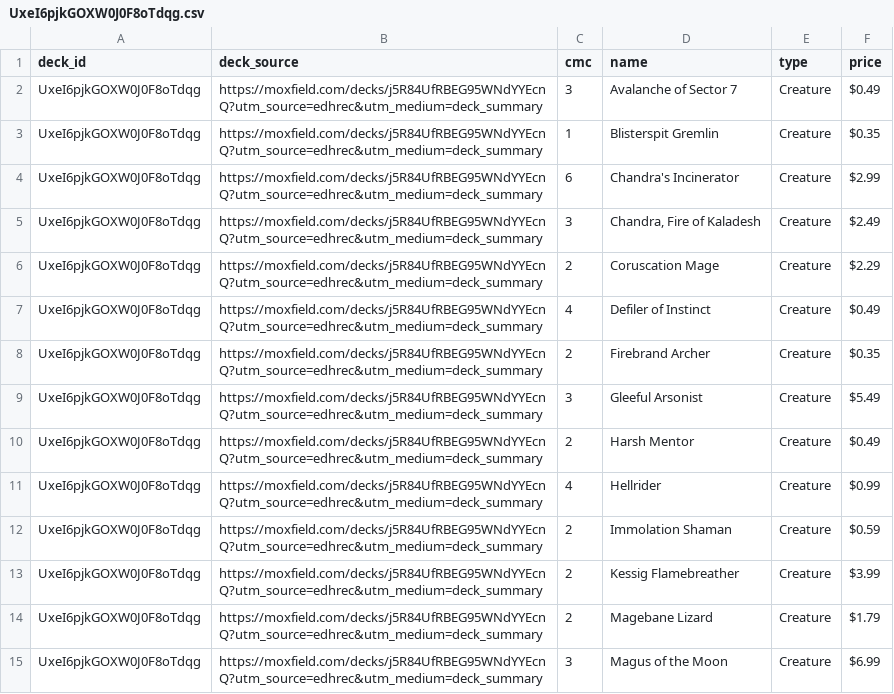
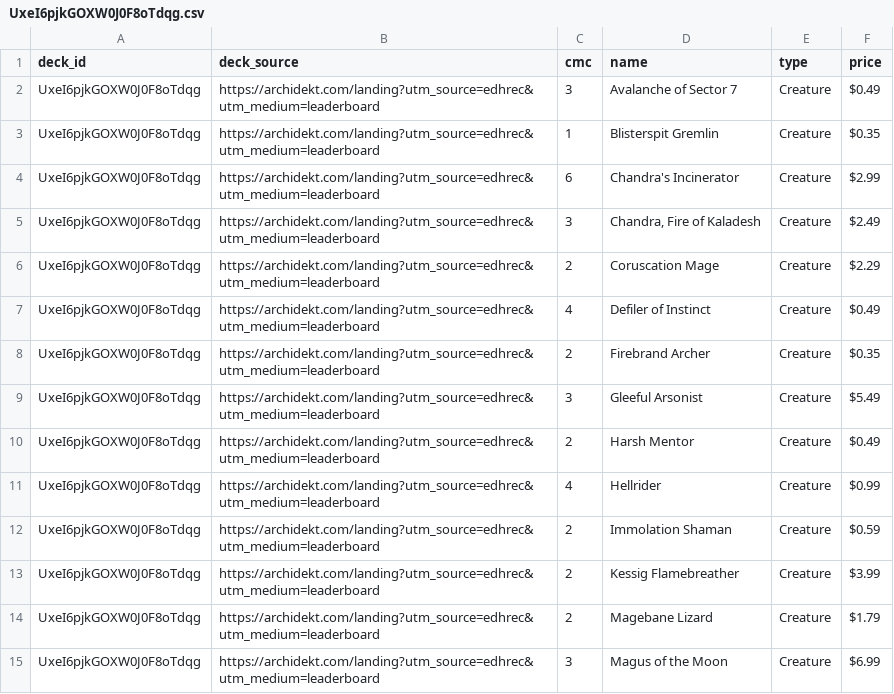
Before and after one commit to wojo1286/edhrec-scraper, a CSV file: decklists_html/UxeI6pjkGOXW0J0F8oTdqg.csv, drawn as a sheet; only a part is shown; the diff covers the shown part only.

```diff
--- a/decklists_html/UxeI6pjkGOXW0J0F8oTdqg.csv
+++ b/decklists_html/UxeI6pjkGOXW0J0F8oTdqg.csv
@@ -1,15 +1,15 @@
 deck_id,deck_source,cmc,name,type,price
-UxeI6pjkGOXW0J0F8oTdqg,https://moxfield.com/decks/j5R84UfRBEG95WNdYYEcnQ?utm_source=edhrec&utm_medium=deck_summary,3,Avalanche of Sector 7,Creature,$0.49
-UxeI6pjkGOXW0J0F8oTdqg,https://moxfield.com/decks/j5R84UfRBEG95WNdYYEcnQ?utm_source=edhrec&utm_medium=deck_summary,1,Blisterspit Gremlin,Creature,$0.35
-UxeI6pjkGOXW0J0F8oTdqg,https://moxfield.com/decks/j5R84UfRBEG95WNdYYEcnQ?utm_source=edhrec&utm_medium=deck_summary,6,Chandra's Incinerator,Creature,$2.99
-UxeI6pjkGOXW0J0F8oTdqg,https://moxfield.com/decks/j5R84UfRBEG95WNdYYEcnQ?utm_source=edhrec&utm_medium=deck_summary,3,"Chandra, Fire of Kaladesh",Creature,$2.49
-UxeI6pjkGOXW0J0F8oTdqg,https://moxfield.com/decks/j5R84UfRBEG95WNdYYEcnQ?utm_source=edhrec&utm_medium=deck_summary,2,Coruscation Mage,Creature,$2.29
-UxeI6pjkGOXW0J0F8oTdqg,https://moxfield.com/decks/j5R84UfRBEG95WNdYYEcnQ?utm_source=edhrec&utm_medium=deck_summary,4,Defiler of Instinct,Creature,$0.49
-UxeI6pjkGOXW0J0F8oTdqg,https://moxfield.com/decks/j5R84UfRBEG95WNdYYEcnQ?utm_source=edhrec&utm_medium=deck_summary,2,Firebrand Archer,Creature,$0.35
-UxeI6pjkGOXW0J0F8oTdqg,https://moxfield.com/decks/j5R84UfRBEG95WNdYYEcnQ?utm_source=edhrec&utm_medium=deck_summary,3,Gleeful Arsonist,Creature,$5.49
-UxeI6pjkGOXW0J0F8oTdqg,https://moxfield.com/decks/j5R84UfRBEG95WNdYYEcnQ?utm_source=edhrec&utm_medium=deck_summary,2,Harsh Mentor,Creature,$0.49
-UxeI6pjkGOXW0J0F8oTdqg,https://moxfield.com/decks/j5R84UfRBEG95WNdYYEcnQ?utm_source=edhrec&utm_medium=deck_summary,4,Hellrider,Creature,$0.99
-UxeI6pjkGOXW0J0F8oTdqg,https://moxfield.com/decks/j5R84UfRBEG95WNdYYEcnQ?utm_source=edhrec&utm_medium=deck_summary,2,Immolation Shaman,Creature,$0.59
-UxeI6pjkGOXW0J0F8oTdqg,https://moxfield.com/decks/j5R84UfRBEG95WNdYYEcnQ?utm_source=edhrec&utm_medium=deck_summary,2,Kessig Flamebreather,Creature,$3.99
-UxeI6pjkGOXW0J0F8oTdqg,https://moxfield.com/decks/j5R84UfRBEG95WNdYYEcnQ?utm_source=edhrec&utm_medium=deck_summary,2,Magebane Lizard,Creature,$1.79
-UxeI6pjkGOXW0J0F8oTdqg,https://moxfield.com/decks/j5R84UfRBEG95WNdYYEcnQ?utm_source=edhrec&utm_medium=deck_summary,3,Magus of the Moon,Creature,$6.99
+UxeI6pjkGOXW0J0F8oTdqg,https://archidekt.com/landing?utm_source=edhrec&utm_medium=leaderboard,3,Avalanche of Sector 7,Creature,$0.49
+UxeI6pjkGOXW0J0F8oTdqg,https://archidekt.com/landing?utm_source=edhrec&utm_medium=leaderboard,1,Blisterspit Gremlin,Creature,$0.35
+UxeI6pjkGOXW0J0F8oTdqg,https://archidekt.com/landing?utm_source=edhrec&utm_medium=leaderboard,6,Chandra's Incinerator,Creature,$2.99
+UxeI6pjkGOXW0J0F8oTdqg,https://archidekt.com/landing?utm_source=edhrec&utm_medium=leaderboard,3,"Chandra, Fire of Kaladesh",Creature,$2.49
+UxeI6pjkGOXW0J0F8oTdqg,https://archidekt.com/landing?utm_source=edhrec&utm_medium=leaderboard,2,Coruscation Mage,Creature,$2.29
+UxeI6pjkGOXW0J0F8oTdqg,https://archidekt.com/landing?utm_source=edhrec&utm_medium=leaderboard,4,Defiler of Instinct,Creature,$0.49
+UxeI6pjkGOXW0J0F8oTdqg,https://archidekt.com/landing?utm_source=edhrec&utm_medium=leaderboard,2,Firebrand Archer,Creature,$0.35
+UxeI6pjkGOXW0J0F8oTdqg,https://archidekt.com/landing?utm_source=edhrec&utm_medium=leaderboard,3,Gleeful Arsonist,Creature,$5.49
+UxeI6pjkGOXW0J0F8oTdqg,https://archidekt.com/landing?utm_source=edhrec&utm_medium=leaderboard,2,Harsh Mentor,Creature,$0.49
+UxeI6pjkGOXW0J0F8oTdqg,https://archidekt.com/landing?utm_source=edhrec&utm_medium=leaderboard,4,Hellrider,Creature,$0.99
+UxeI6pjkGOXW0J0F8oTdqg,https://archidekt.com/landing?utm_source=edhrec&utm_medium=leaderboard,2,Immolation Shaman,Creature,$0.59
+UxeI6pjkGOXW0J0F8oTdqg,https://archidekt.com/landing?utm_source=edhrec&utm_medium=leaderboard,2,Kessig Flamebreather,Creature,$3.99
+UxeI6pjkGOXW0J0F8oTdqg,https://archidekt.com/landing?utm_source=edhrec&utm_medium=leaderboard,2,Magebane Lizard,Creature,$1.79
+UxeI6pjkGOXW0J0F8oTdqg,https://archidekt.com/landing?utm_source=edhrec&utm_medium=leaderboard,3,Magus of the Moon,Creature,$6.99
```
Also changed, not shown: 63 edited cells elsewhere in this file, decklists_html/DRpCSkSD-Tc4yO6BXA_b6g.csv, decklists_html/LOatp4NkaAaf9aNGOTuy7A.csv, 10 other files.
